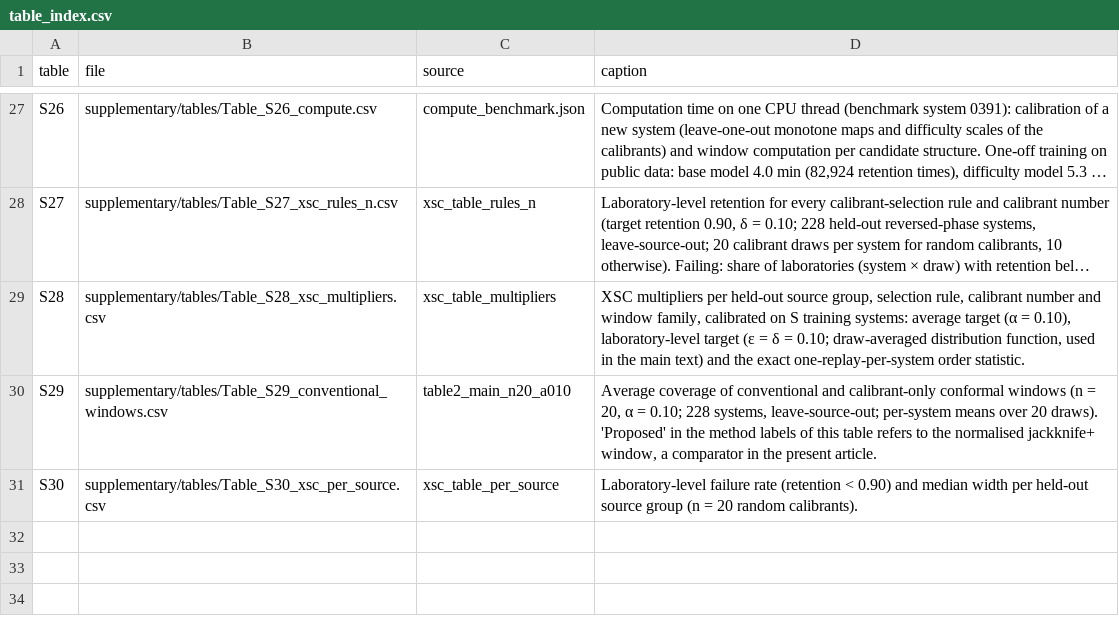
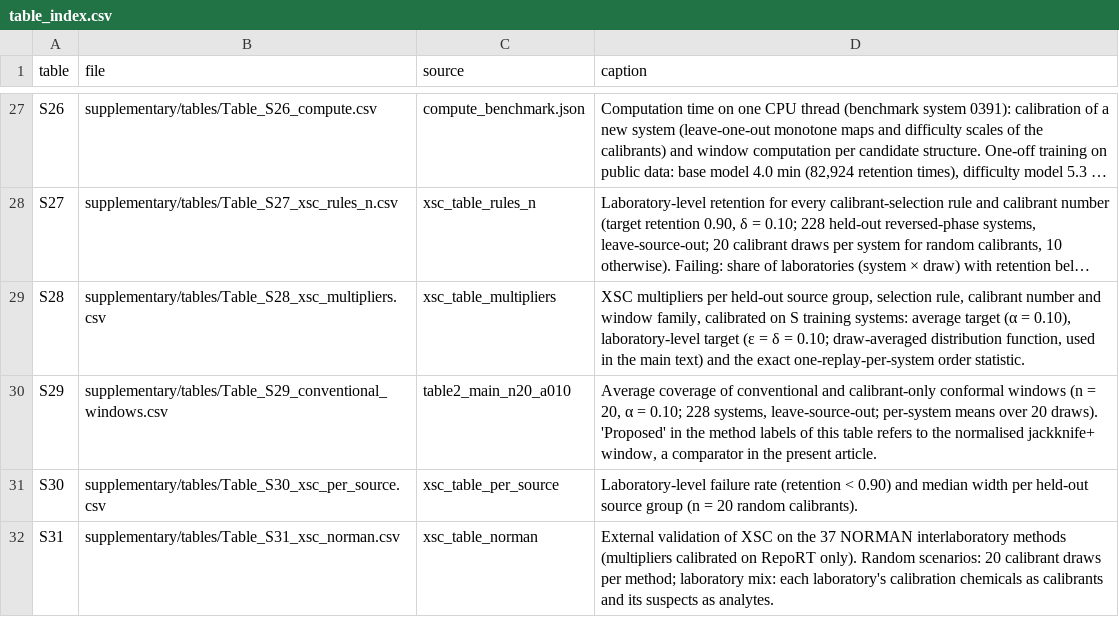
Before and after one commit to Bhargavteja-9779/p_c1_5, a CSV file: Target_Journal_Submission/supplementary/table_index.csv, drawn as a sheet; only a part is shown, gaps mark what is left out; long unchanged cells end in ….

```diff
--- a/Target_Journal_Submission/supplementary/table_index.csv
+++ b/Target_Journal_Submission/supplementary/table_index.csv
@@ -31 +31,2 @@ S29,supplementary/tables/Table_S29_conventional_windows.csv,table2_main_n20_a010
 S30,supplementary/tables/Table_S30_xsc_per_source.csv,xsc_table_per_source,Laboratory-level failure rate (retention < 0.90) and median width per held-out source group (n = 20 random calibrants).
+S31,supplementary/tables/Table_S31_xsc_norman.csv,xsc_table_norman,External validation of XSC on the 37 NORMAN interlaboratory methods (multipliers calibrated on RepoRT only). Random scenarios: 20 calibrant draws per method; laboratory mix: each laboratory's calibration chemicals as calibrants and its suspects as analytes.
```
Also changed, not shown: 4 other files.
